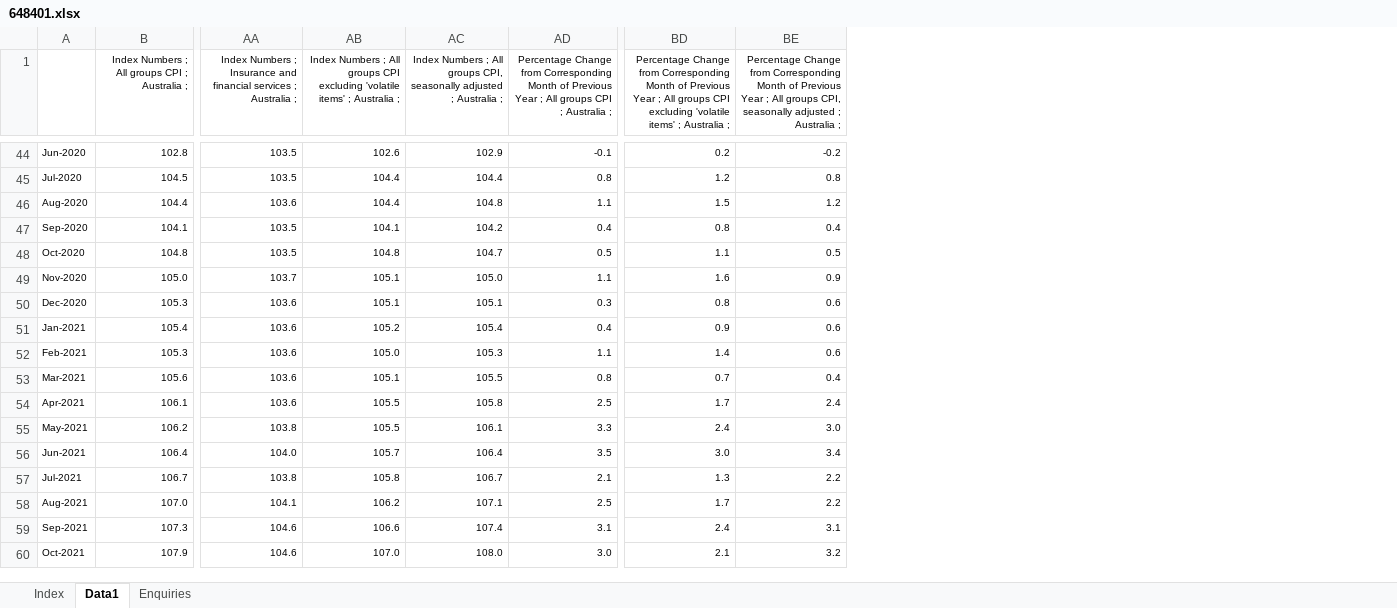
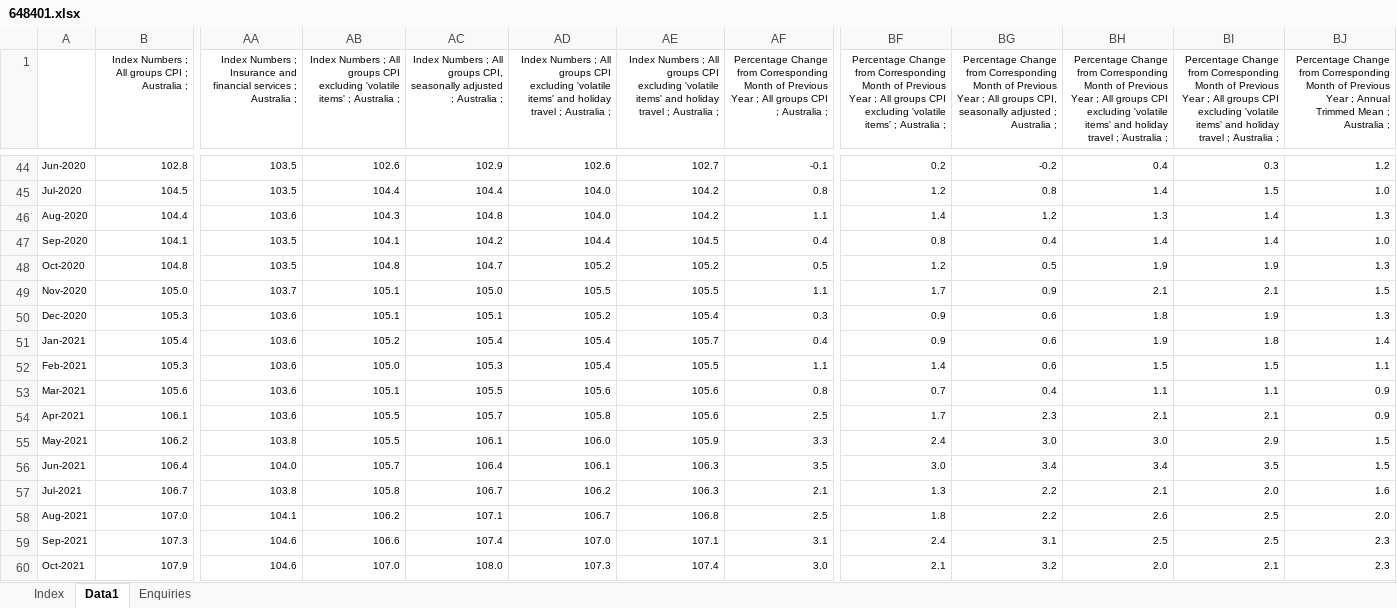
Before and after one commit to agmo1993/aus-cpi, an Excel workbook: backend/data/648401.xlsx, sheet Data1, drawn as a sheet; only a part is shown, gaps mark what is left out; values as stored, in another font and other column widths than the file's, no borders; addresses are those after the commit; the diff covers the shown part only; the diff names each change by its address in the sheet, - before the commit and + after, or states it on an @@ line.

Commit message:
added wpi, updated monthly and quarterly

```diff
--- a/backend/data/648401.xlsx (sheet Data1)
+++ b/backend/data/648401.xlsx (sheet Data1)
+column AD, row 1: Index Numbers ; All groups CPI excluding 'volatile items' and holiday travel ; Australia ;; rows 44-60: 102.6 | 104.0 | 104.0 | 104.4 | 105.2 | 105.5 | 105.2 | 105.4 | 105.4 | 105.6 | 105.8 | 106.0 | 106.1 | 106.2 | 106.7 | 107.0 | 107.3
+column AE, row 1: Index Numbers ; All groups CPI excluding 'volatile items' and holiday travel ; Australia ;; rows 44-60: 102.7 | 104.2 | 104.2 | 104.5 | 105.2 | 105.5 | 105.4 | 105.7 | 105.5 | 105.6 | 105.6 | 105.9 | 106.3 | 106.3 | 106.8 | 107.1 | 107.4
+column BH, row 1: Percentage Change from Corresponding Month of Previous Year ; All groups CPI excluding 'volatile items' and holiday travel ; Australia ;; rows 44-60: 0.4 | 1.4 | 1.3 | 1.4 | 1.9 | 2.1 | 1.8 | 1.9 | 1.5 | 1.1 | 2.1 | 3.0 | 3.4 | 2.1 | 2.6 | 2.5 | 2.0
+column BI, row 1: Percentage Change from Corresponding Month of Previous Year ; All groups CPI excluding 'volatile items' and holiday travel ; Australia ;; rows 44-60: 0.3 | 1.5 | 1.4 | 1.4 | 1.9 | 2.1 | 1.9 | 1.8 | 1.5 | 1.1 | 2.1 | 2.9 | 3.5 | 2.0 | 2.5 | 2.5 | 2.1
+column BJ, row 1: Percentage Change from Corresponding Month of Previous Year ; Annual Trimmed Mean ; Australia ;; rows 44-60: 1.2 | 1.0 | 1.3 | 1.0 | 1.3 | 1.5 | 1.3 | 1.4 | 1.1 | 0.9 | 0.9 | 1.5 | 1.5 | 1.6 | 2.0 | 2.3 | 2.3
-AB46: 104.4
+AB46: 104.3
-BF46: 1.5
+BF46: 1.4
-BF48: 1.1
+BF48: 1.2
-BF49: 1.6
+BF49: 1.7
-BF50: 0.8
+BF50: 0.9
-AC54: 105.8
+AC54: 105.7
-BG54: 2.4
+BG54: 2.3
-BF58: 1.7
+BF58: 1.8
```
Also changed, not shown: 4 added rows, 1 removed row and 116 edited cells elsewhere in this sheet, sheet Index, 10 other files.
